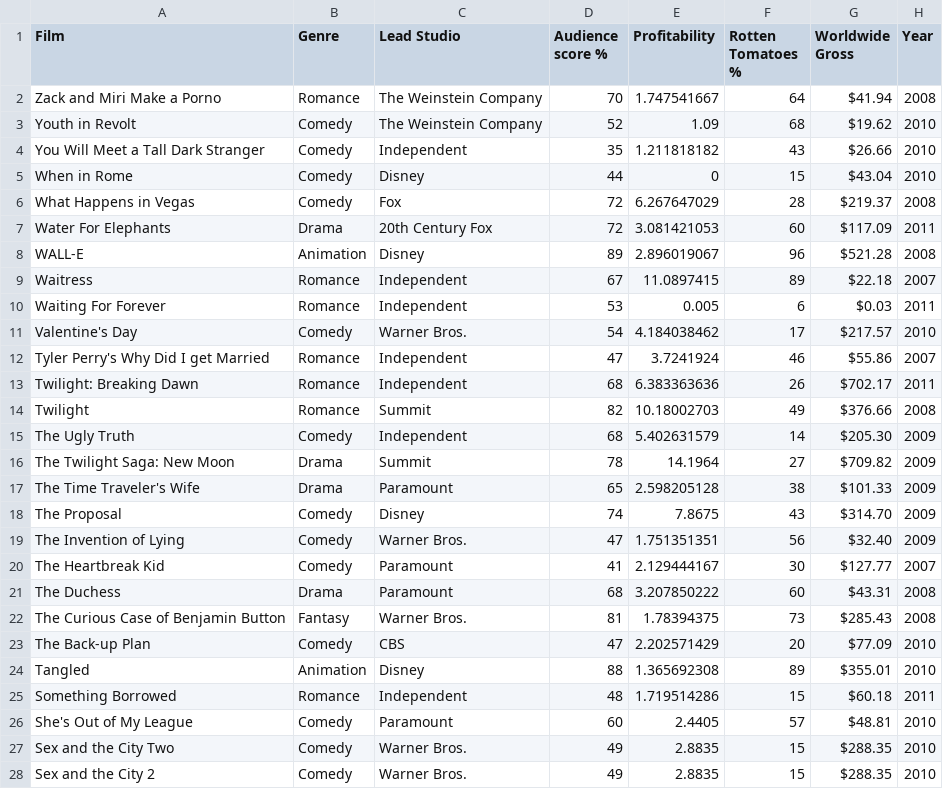
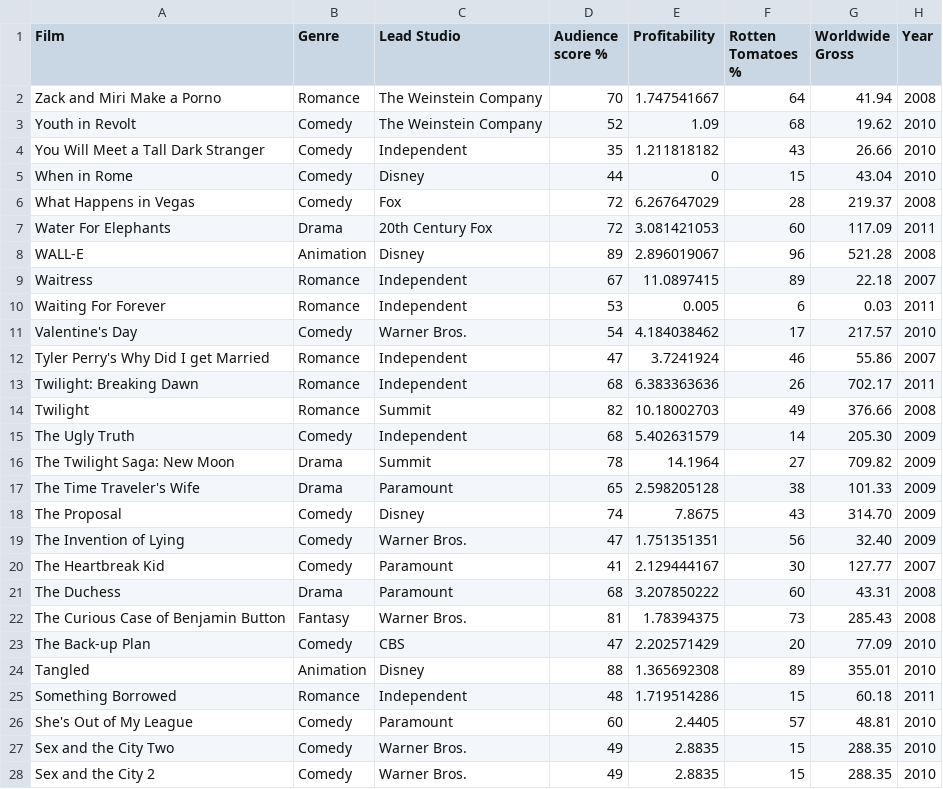
Before and after one commit to timao12345/data-factory01, a CSV file: movies.csv, drawn as a sheet; only a part is shown; the diff covers the shown part only.

Commit message:
Update movies.csv

```diff
--- a/movies.csv
+++ b/movies.csv
@@ -1,28 +1,28 @@
 Film,Genre,Lead Studio,Audience score %,Profitability,Rotten Tomatoes %,Worldwide Gross,Year
-Zack and Miri Make a Porno,Romance,The Weinstein Company,70,1.747541667,64,$41.94 ,2008
-Youth in Revolt,Comedy,The Weinstein Company,52,1.09,68,$19.62 ,2010
-You Will Meet a Tall Dark Stranger,Comedy,Independent,35,1.211818182,43,$26.66 ,2010
-When in Rome,Comedy,Disney,44,0,15,$43.04 ,2010
-What Happens in Vegas,Comedy,Fox,72,6.267647029,28,$219.37 ,2008
-Water For Elephants,Drama,20th Century Fox,72,3.081421053,60,$117.09 ,2011
-WALL-E,Animation,Disney,89,2.896019067,96,$521.28 ,2008
-Waitress,Romance,Independent,67,11.0897415,89,$22.18 ,2007
-Waiting For Forever,Romance,Independent,53,0.005,6,$0.03 ,2011
-Valentine's Day,Comedy,Warner Bros.,54,4.184038462,17,$217.57 ,2010
-Tyler Perry's Why Did I get Married,Romance,Independent,47,3.7241924,46,$55.86 ,2007
-Twilight: Breaking Dawn,Romance,Independent,68,6.383363636,26,$702.17 ,2011
-Twilight,Romance,Summit,82,10.18002703,49,$376.66 ,2008
-The Ugly Truth,Comedy,Independent,68,5.402631579,14,$205.30 ,2009
-The Twilight Saga: New Moon,Drama,Summit,78,14.1964,27,$709.82 ,2009
-The Time Traveler's Wife,Drama,Paramount,65,2.598205128,38,$101.33 ,2009
-The Proposal,Comedy,Disney,74,7.8675,43,$314.70 ,2009
-The Invention of Lying,Comedy,Warner Bros.,47,1.751351351,56,$32.40 ,2009
-The Heartbreak Kid,Comedy,Paramount,41,2.129444167,30,$127.77 ,2007
-The Duchess,Drama,Paramount,68,3.207850222,60,$43.31 ,2008
-The Curious Case of Benjamin Button,Fantasy,Warner Bros.,81,1.78394375,73,$285.43 ,2008
-The Back-up Plan,Comedy,CBS,47,2.202571429,20,$77.09 ,2010
-Tangled,Animation,Disney,88,1.365692308,89,$355.01 ,2010
-Something Borrowed,Romance,Independent,48,1.719514286,15,$60.18 ,2011
-She's Out of My League,Comedy,Paramount,60,2.4405,57,$48.81 ,2010
-Sex and the City Two,Comedy,Warner Bros.,49,2.8835,15,$288.35 ,2010
-Sex and the City 2,Comedy,Warner Bros.,49,2.8835,15,$288.35 ,2010
+Zack and Miri Make a Porno,Romance,The Weinstein Company,70,1.747541667,64,41.94 ,2008
+Youth in Revolt,Comedy,The Weinstein Company,52,1.09,68,19.62 ,2010
+You Will Meet a Tall Dark Stranger,Comedy,Independent,35,1.211818182,43,26.66 ,2010
+When in Rome,Comedy,Disney,44,0,15,43.04 ,2010
+What Happens in Vegas,Comedy,Fox,72,6.267647029,28,219.37 ,2008
+Water For Elephants,Drama,20th Century Fox,72,3.081421053,60,117.09 ,2011
+WALL-E,Animation,Disney,89,2.896019067,96,521.28 ,2008
+Waitress,Romance,Independent,67,11.0897415,89,22.18 ,2007
+Waiting For Forever,Romance,Independent,53,0.005,6,0.03 ,2011
+Valentine's Day,Comedy,Warner Bros.,54,4.184038462,17,217.57 ,2010
+Tyler Perry's Why Did I get Married,Romance,Independent,47,3.7241924,46,55.86 ,2007
+Twilight: Breaking Dawn,Romance,Independent,68,6.383363636,26,702.17 ,2011
+Twilight,Romance,Summit,82,10.18002703,49,376.66 ,2008
+The Ugly Truth,Comedy,Independent,68,5.402631579,14,205.30 ,2009
+The Twilight Saga: New Moon,Drama,Summit,78,14.1964,27,709.82 ,2009
+The Time Traveler's Wife,Drama,Paramount,65,2.598205128,38,101.33 ,2009
+The Proposal,Comedy,Disney,74,7.8675,43,314.70 ,2009
+The Invention of Lying,Comedy,Warner Bros.,47,1.751351351,56,32.40 ,2009
+The Heartbreak Kid,Comedy,Paramount,41,2.129444167,30,127.77 ,2007
+The Duchess,Drama,Paramount,68,3.207850222,60,43.31 ,2008
+The Curious Case of Benjamin Button,Fantasy,Warner Bros.,81,1.78394375,73,285.43 ,2008
+The Back-up Plan,Comedy,CBS,47,2.202571429,20,77.09 ,2010
+Tangled,Animation,Disney,88,1.365692308,89,355.01 ,2010
+Something Borrowed,Romance,Independent,48,1.719514286,15,60.18 ,2011
+She's Out of My League,Comedy,Paramount,60,2.4405,57,48.81 ,2010
+Sex and the City Two,Comedy,Warner Bros.,49,2.8835,15,288.35 ,2010
+Sex and the City 2,Comedy,Warner Bros.,49,2.8835,15,288.35 ,2010
```
Also changed, not shown: 50 edited cells elsewhere in this file.
